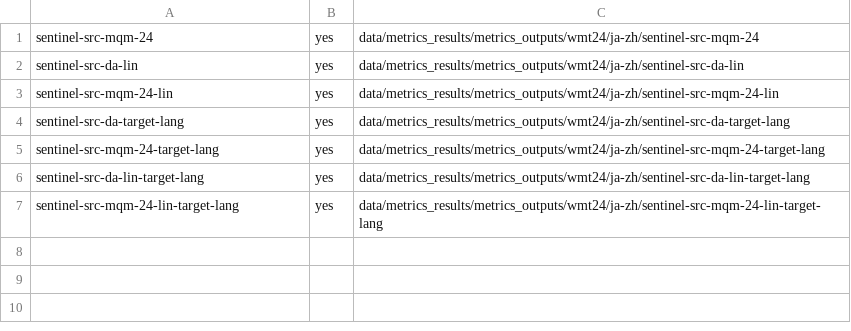
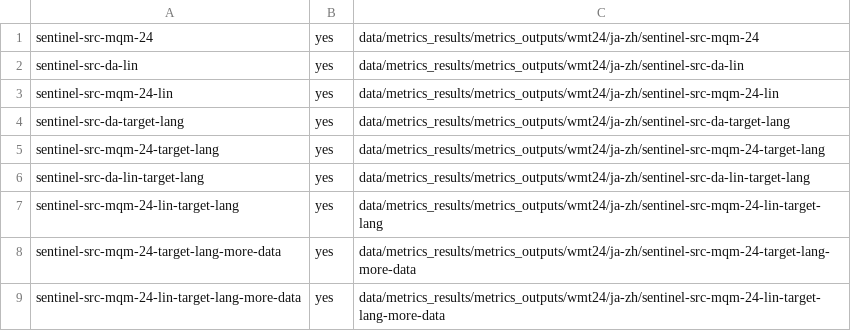
Before and after one commit to KathyHaem/guardians-mt-eval, a TSV file: data/metrics_results/metrics_info/metrics_info_for_wmt24_corrs.tsv, drawn as a sheet.

Commit message:
add sentinel-src-mqm-24 models trained with more data res

```diff
--- a/data/metrics_results/metrics_info/metrics_info_for_wmt24_corrs.tsv
+++ b/data/metrics_results/metrics_info/metrics_info_for_wmt24_corrs.tsv
@@ -7 +7,3 @@ sentinel-src-da-lin-target-lang	yes	data/metrics_results/metrics_outputs/wmt24/j
 sentinel-src-mqm-24-lin-target-lang	yes	data/metrics_results/metrics_outputs/wmt24/ja-zh/sentinel-src-mqm-24-lin-target-lang
+sentinel-src-mqm-24-target-lang-more-data	yes	data/metrics_results/metrics_outputs/wmt24/ja-zh/sentinel-src-mqm-24-target-lang-more-data
+sentinel-src-mqm-24-lin-target-lang-more-data	yes	data/metrics_results/metrics_outputs/wmt24/ja-zh/sentinel-src-mqm-24-lin-target-lang-more-data
```
Also changed, not shown: 18 other files.
